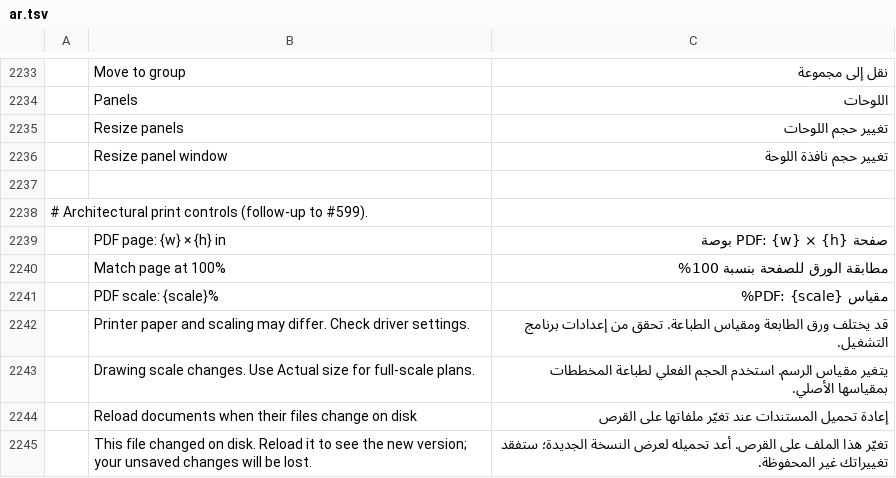
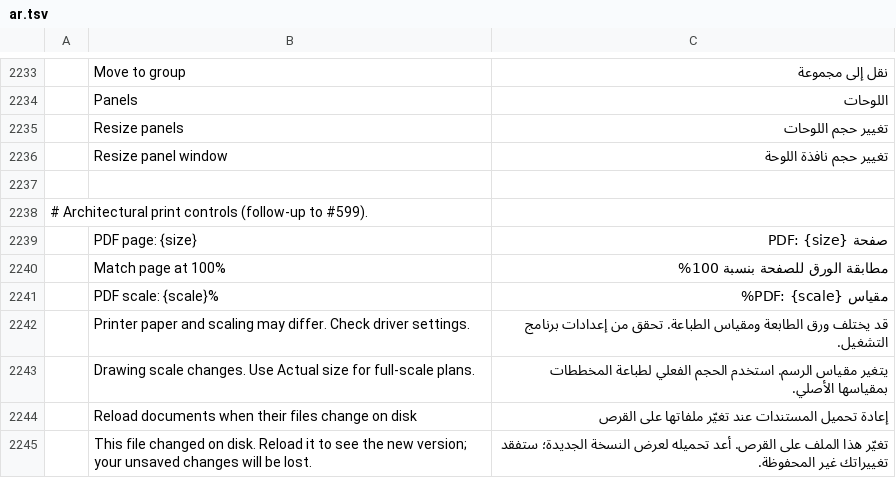
Before and after one commit to 23sati/pdfcraft, a TSV file: crates/ui-egui/src/i18n/ar.tsv, drawn as a sheet; only a part is shown, gaps mark what is left out; removed rows and columns are numbered as before the commit, all else as after; the diff names each change by its address in the sheet, - before the commit and + after, or states it on an @@ line.

```diff
--- a/crates/ui-egui/src/i18n/ar.tsv
+++ b/crates/ui-egui/src/i18n/ar.tsv
-row 2239:  | PDF page: {w} × {h} in | صفحة PDF: {w} × {h} بوصة
+row 2239:  | PDF page: {size} | صفحة PDF: {size}
```
Also changed, not shown: crates/ui-egui/src/i18n/bg.tsv, crates/ui-egui/src/i18n/hu.tsv, 10 other files.
